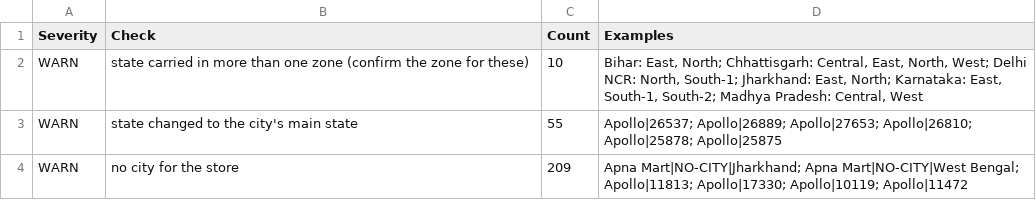
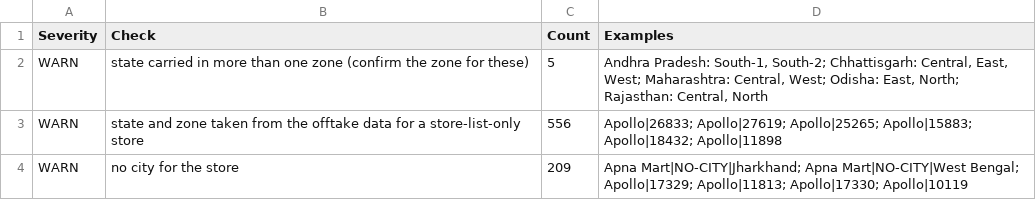
Before and after one commit to aswalsheshant-cell/mt-dashboard, a CSV file: PowerBI/SeedData/Masters/Store_City_Master_QC.csv, drawn as a sheet.

```diff
--- a/PowerBI/SeedData/Masters/Store_City_Master_QC.csv
+++ b/PowerBI/SeedData/Masters/Store_City_Master_QC.csv
@@ -1,4 +1,4 @@
 Severity,Check,Count,Examples
-WARN,state carried in more than one zone (confirm the zone for these),10,"Bihar: East, North; Chhattisgarh: Central, East, North, West; Delhi NCR: North, South-1; Jharkhand: East, North; Karnataka: East, South-1, South-2; Madhya Pradesh: Central, West"
-WARN,state changed to the city's main state,55,Apollo|26537; Apollo|26889; Apollo|27653; Apollo|26810; Apollo|25878; Apollo|25875
-WARN,no city for the store,209,Apna Mart|NO-CITY|Jharkhand; Apna Mart|NO-CITY|West Bengal; Apollo|11813; Apollo|17330; Apollo|10119; Apollo|11472
+WARN,state carried in more than one zone (confirm the zone for these),5,"Andhra Pradesh: South-1, South-2; Chhattisgarh: Central, East, West; Maharashtra: Central, West; Odisha: East, North; Rajasthan: Central, North"
+WARN,state and zone taken from the offtake data for a store-list-only store,556,Apollo|26833; Apollo|27619; Apollo|25265; Apollo|15883; Apollo|18432; Apollo|11898
+WARN,no city for the store,209,Apna Mart|NO-CITY|Jharkhand; Apna Mart|NO-CITY|West Bengal; Apollo|17329; Apollo|11813; Apollo|17330; Apollo|10119
```
Also changed, not shown: data/nielsen/Visit_City_Summary_Aug26.csv, 11 other files.
